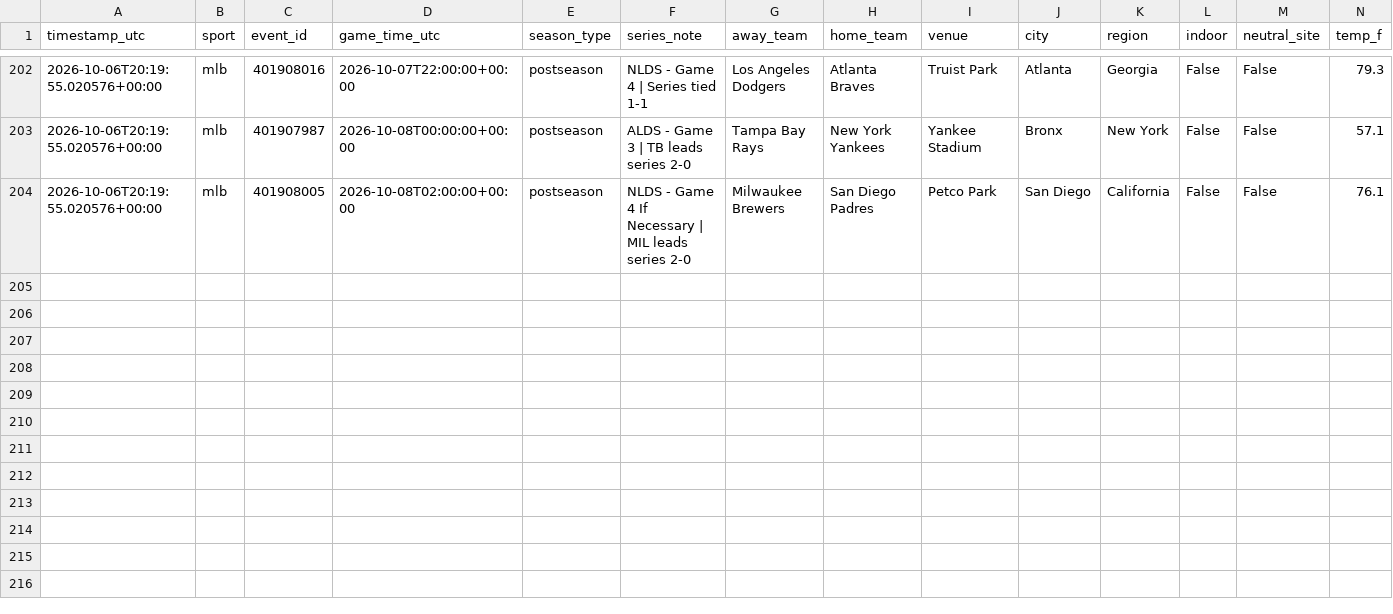
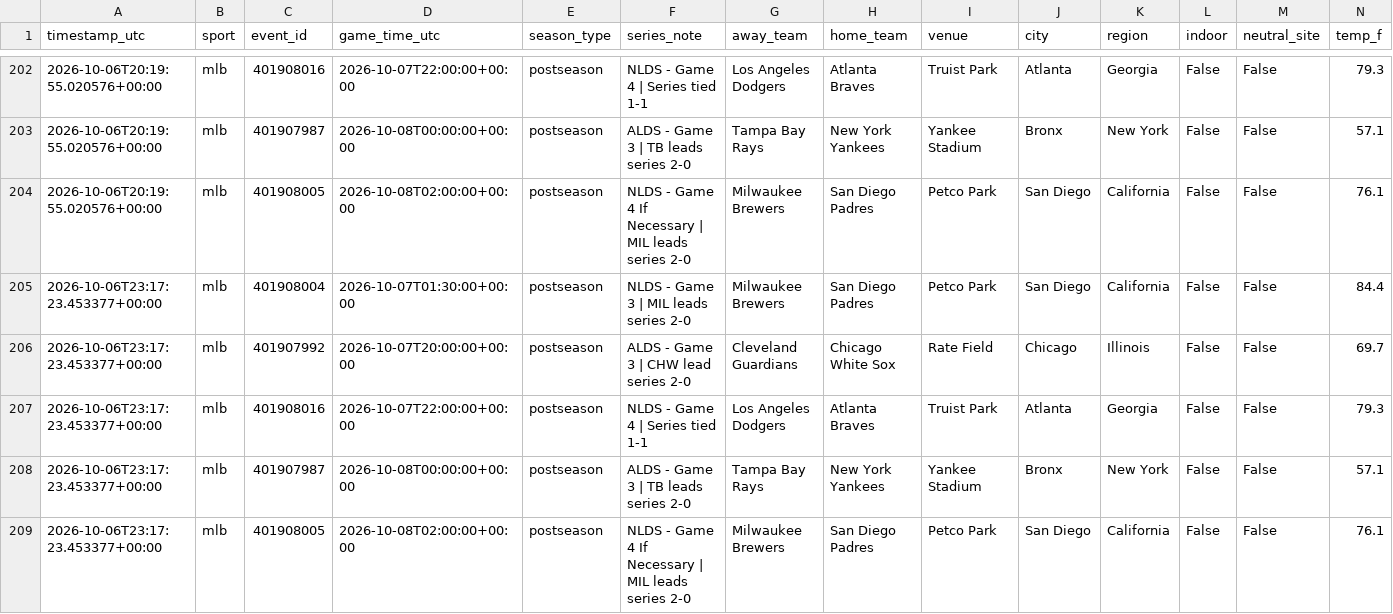
Before and after one commit to fallking123/money-flow-tracker, a CSV file: docs/data/mlb/context.csv, drawn as a sheet; only a part is shown, gaps mark what is left out; rows hold the shown columns only; the diff names each change by its address in the sheet, - before the commit and + after, or states it on an @@ line.

```diff
--- a/docs/data/mlb/context.csv
+++ b/docs/data/mlb/context.csv
+row 205: 2026-10-06T23:17:23.453377+00:00 | mlb | 401908004 | 2026-10-07T01:30:00+00:00 | postseason | NLDS - Game 3 | MIL leads series 2-0 | Milwaukee Brewers | San Diego Padres | Petco Park | San Diego | California | False | False | 84.4
+row 206: 2026-10-06T23:17:23.453377+00:00 | mlb | 401907992 | 2026-10-07T20:00:00+00:00 | postseason | ALDS - Game 3 | CHW lead series 2-0 | Cleveland Guardians | Chicago White Sox | Rate Field | Chicago | Illinois | False | False | 69.7
+row 207: 2026-10-06T23:17:23.453377+00:00 | mlb | 401908016 | 2026-10-07T22:00:00+00:00 | postseason | NLDS - Game 4 | Series tied 1-1 | Los Angeles Dodgers | Atlanta Braves | Truist Park | Atlanta | Georgia | False | False | 79.3
+row 208: 2026-10-06T23:17:23.453377+00:00 | mlb | 401907987 | 2026-10-08T00:00:00+00:00 | postseason | ALDS - Game 3 | TB leads series 2-0 | Tampa Bay Rays | New York Yankees | Yankee Stadium | Bronx | New York | False | False | 57.1
+row 209: 2026-10-06T23:17:23.453377+00:00 | mlb | 401908005 | 2026-10-08T02:00:00+00:00 | postseason | NLDS - Game 4 If Necessary | MIL leads series 2-0 | Milwaukee Brewers | San Diego Padres | Petco Park | San Diego | California | False | False | 76.1
```
Also changed, not shown: docs/data/nba/context.csv, docs/data/nhl/context.csv.
